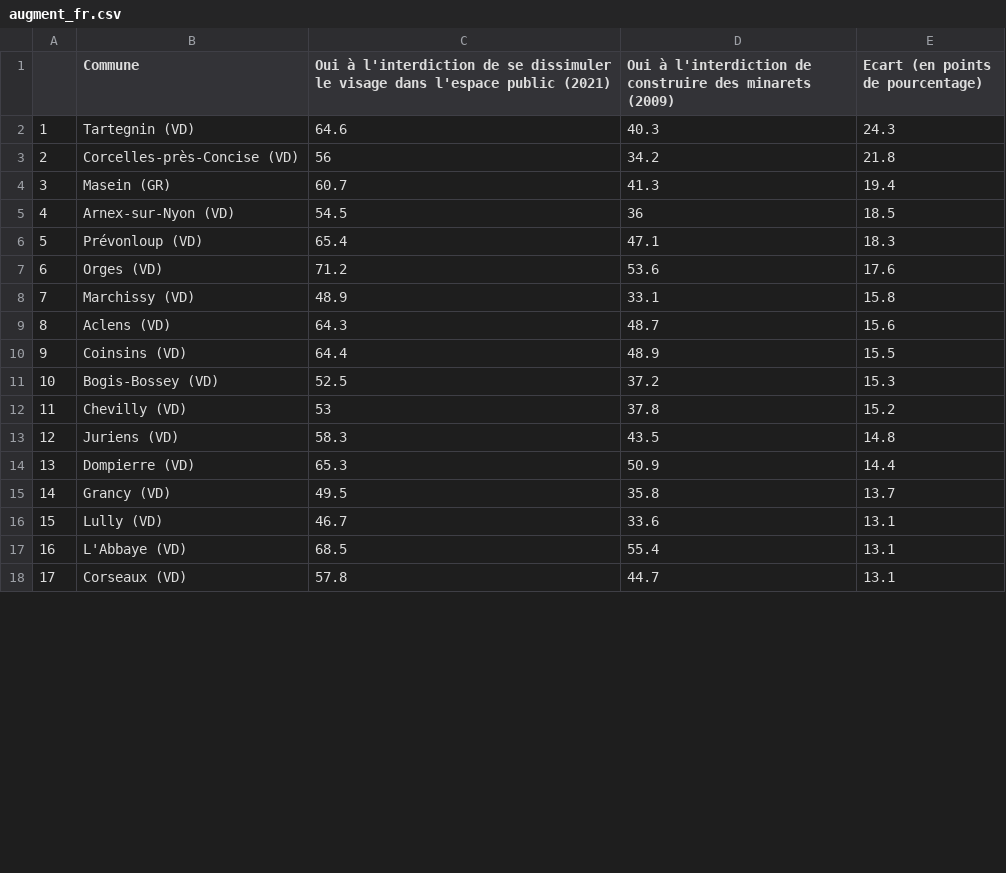
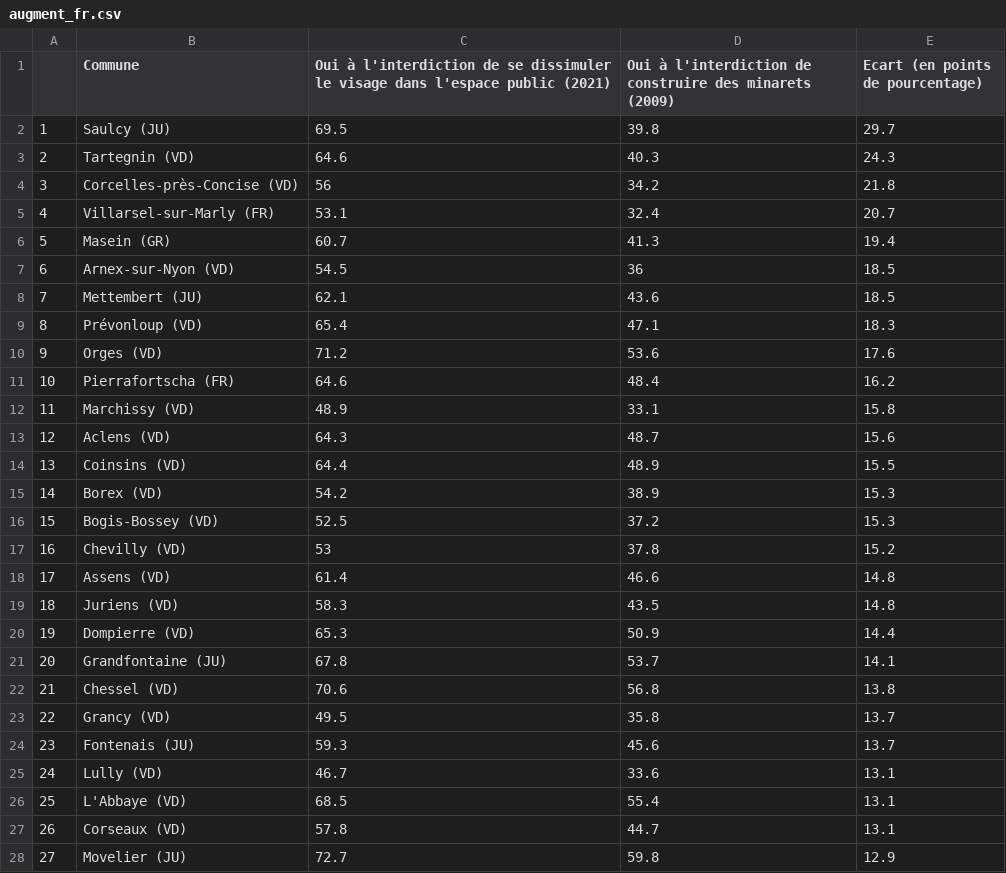
Before and after one commit to awp-finanznachrichten/lena_maerz2021, a CSV file: Tableaux/augment_fr.csv, drawn as a sheet; only a part is shown; the diff covers the shown part only.

```diff
--- a/Tableaux/augment_fr.csv
+++ b/Tableaux/augment_fr.csv
@@ -1,18 +1,28 @@
 "","Commune","Oui à l'interdiction de se dissimuler le visage dans l'espace public (2021)","Oui à l'interdiction de construire des minarets (2009)","Ecart (en points de pourcentage)"
-"1","Tartegnin (VD)",64.6,40.3,24.3
-"2","Corcelles-près-Concise (VD)",56,34.2,21.8
-"3","Masein (GR)",60.7,41.3,19.4
-"4","Arnex-sur-Nyon (VD)",54.5,36,18.5
-"5","Prévonloup (VD)",65.4,47.1,18.3
-"6","Orges (VD)",71.2,53.6,17.6
-"7","Marchissy (VD)",48.9,33.1,15.8
-"8","Aclens (VD)",64.3,48.7,15.6
-"9","Coinsins (VD)",64.4,48.9,15.5
-"10","Bogis-Bossey (VD)",52.5,37.2,15.3
-"11","Chevilly (VD)",53,37.8,15.2
-"12","Juriens (VD)",58.3,43.5,14.8
-"13","Dompierre (VD)",65.3,50.9,14.4
-"14","Grancy (VD)",49.5,35.8,13.7
-"15","Lully (VD)",46.7,33.6,13.1
-"16","L'Abbaye (VD)",68.5,55.4,13.1
-"17","Corseaux (VD)",57.8,44.7,13.1
+"1","Saulcy (JU)",69.5,39.8,29.7
+"2","Tartegnin (VD)",64.6,40.3,24.3
+"3","Corcelles-près-Concise (VD)",56,34.2,21.8
+"4","Villarsel-sur-Marly (FR)",53.1,32.4,20.7
+"5","Masein (GR)",60.7,41.3,19.4
+"6","Arnex-sur-Nyon (VD)",54.5,36,18.5
+"7","Mettembert (JU)",62.1,43.6,18.5
+"8","Prévonloup (VD)",65.4,47.1,18.3
+"9","Orges (VD)",71.2,53.6,17.6
+"10","Pierrafortscha (FR)",64.6,48.4,16.2
+"11","Marchissy (VD)",48.9,33.1,15.8
+"12","Aclens (VD)",64.3,48.7,15.6
+"13","Coinsins (VD)",64.4,48.9,15.5
+"14","Borex (VD)",54.2,38.9,15.3
+"15","Bogis-Bossey (VD)",52.5,37.2,15.3
+"16","Chevilly (VD)",53,37.8,15.2
+"17","Assens (VD)",61.4,46.6,14.8
+"18","Juriens (VD)",58.3,43.5,14.8
+"19","Dompierre (VD)",65.3,50.9,14.4
+"20","Grandfontaine (JU)",67.8,53.7,14.1
+"21","Chessel (VD)",70.6,56.8,13.8
+"22","Grancy (VD)",49.5,35.8,13.7
+"23","Fontenais (JU)",59.3,45.6,13.7
+"24","Lully (VD)",46.7,33.6,13.1
+"25","L'Abbaye (VD)",68.5,55.4,13.1
+"26","Corseaux (VD)",57.8,44.7,13.1
+"27","Movelier (JU)",72.7,59.8,12.9
```
Also changed, not shown: 10 removed rows and 74 edited cells elsewhere in this file, Tableaux/augment_de.csv, Tableaux/augment_it.csv, 21 other files.
